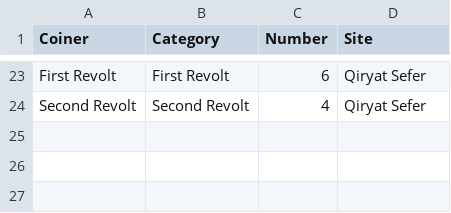
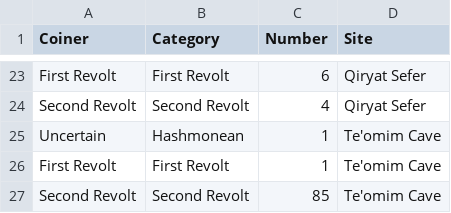
Before and after one commit to hwetsman/map_coins, a CSV file: coin_data.csv, drawn as a sheet; only a part is shown, gaps mark what is left out; the diff names each change by its address in the sheet, - before the commit and + after, or states it on an @@ line.

Commit message:
Data: add teomim cave

```diff
--- a/coin_data.csv
+++ b/coin_data.csv
+row 25: Uncertain | Hashmonean | 1 | Te'omim Cave
+row 26: First Revolt | First Revolt | 1 | Te'omim Cave
+row 27: Second Revolt | Second Revolt | 85 | Te'omim Cave
```
